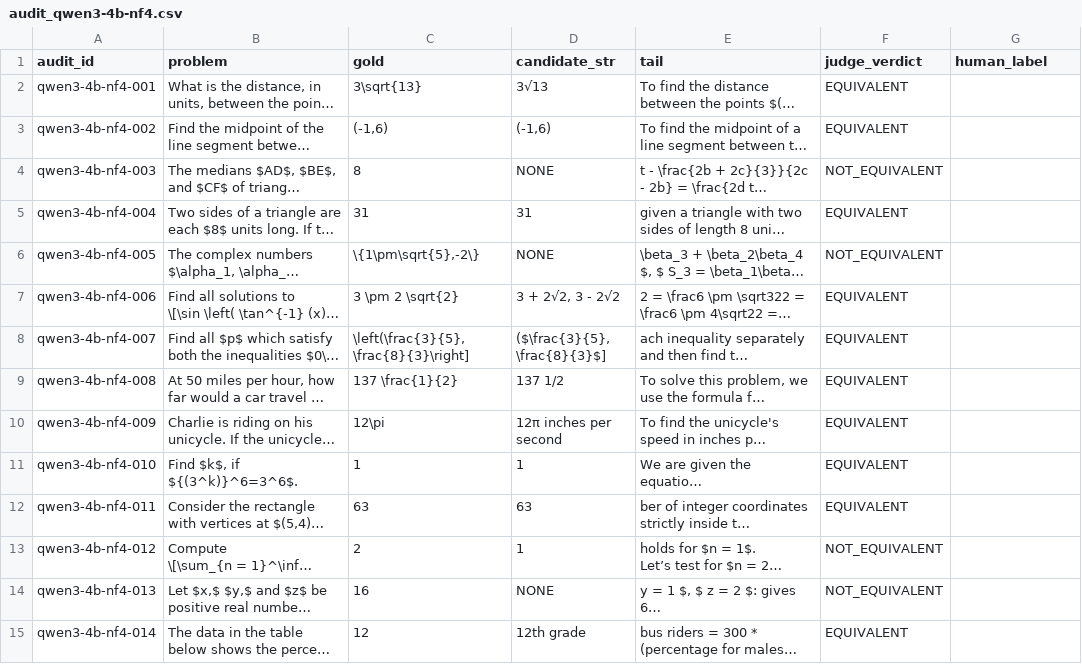
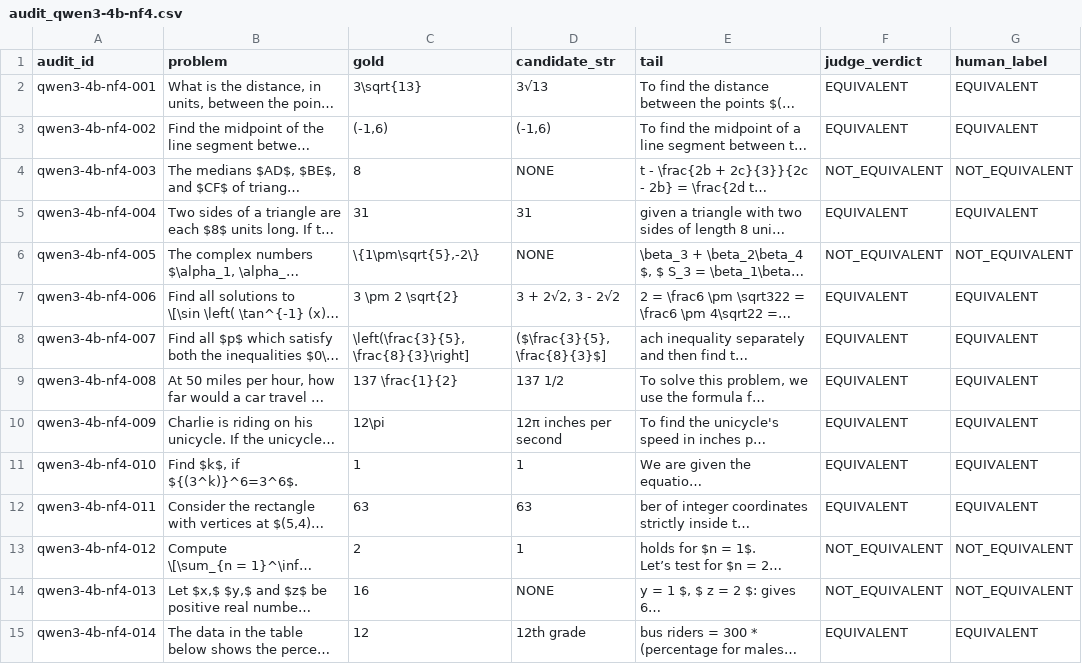
Before and after one commit to rohitsinha-iit/format_tax_mechinterp, a CSV file: reports/audit_qwen3-4b-nf4.csv, drawn as a sheet; only a part is shown; long unchanged cells end in …; the diff covers the shown part only; the diff names each change by its address in the sheet, - before the commit and + after, or states it on an @@ line.

Commit message:
Audit accepted (98/98), E0 analysis + gate PASS, parity PASS; 2T at max_model_len 7168

```diff
--- a/reports/audit_qwen3-4b-nf4.csv
+++ b/reports/audit_qwen3-4b-nf4.csv
-G2:G3 (human_label): (empty)
+G2:G3 (human_label): EQUIVALENT
-G4 (human_label): (empty)
+G4 (human_label): NOT_EQUIVALENT
-G5 (human_label): (empty)
+G5 (human_label): EQUIVALENT
-G6 (human_label): (empty)
+G6 (human_label): NOT_EQUIVALENT
-G7:G12 (human_label): (empty)
+G7:G12 (human_label): EQUIVALENT
-G13:G14 (human_label): (empty)
+G13:G14 (human_label): NOT_EQUIVALENT
-G15 (human_label): (empty)
+G15 (human_label): EQUIVALENT
```
Also changed, not shown: 86 edited cells elsewhere in this file, 11 other files.
